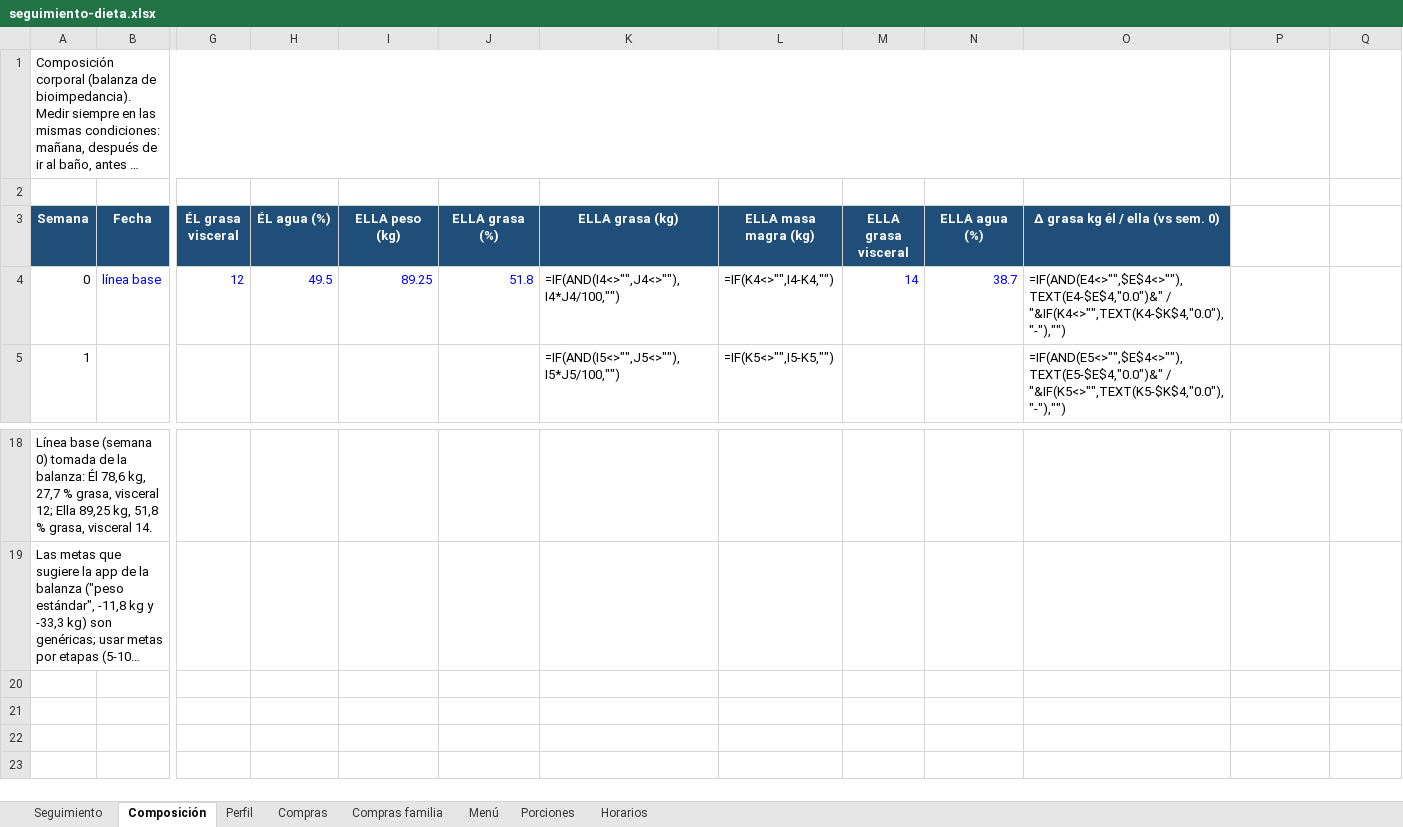
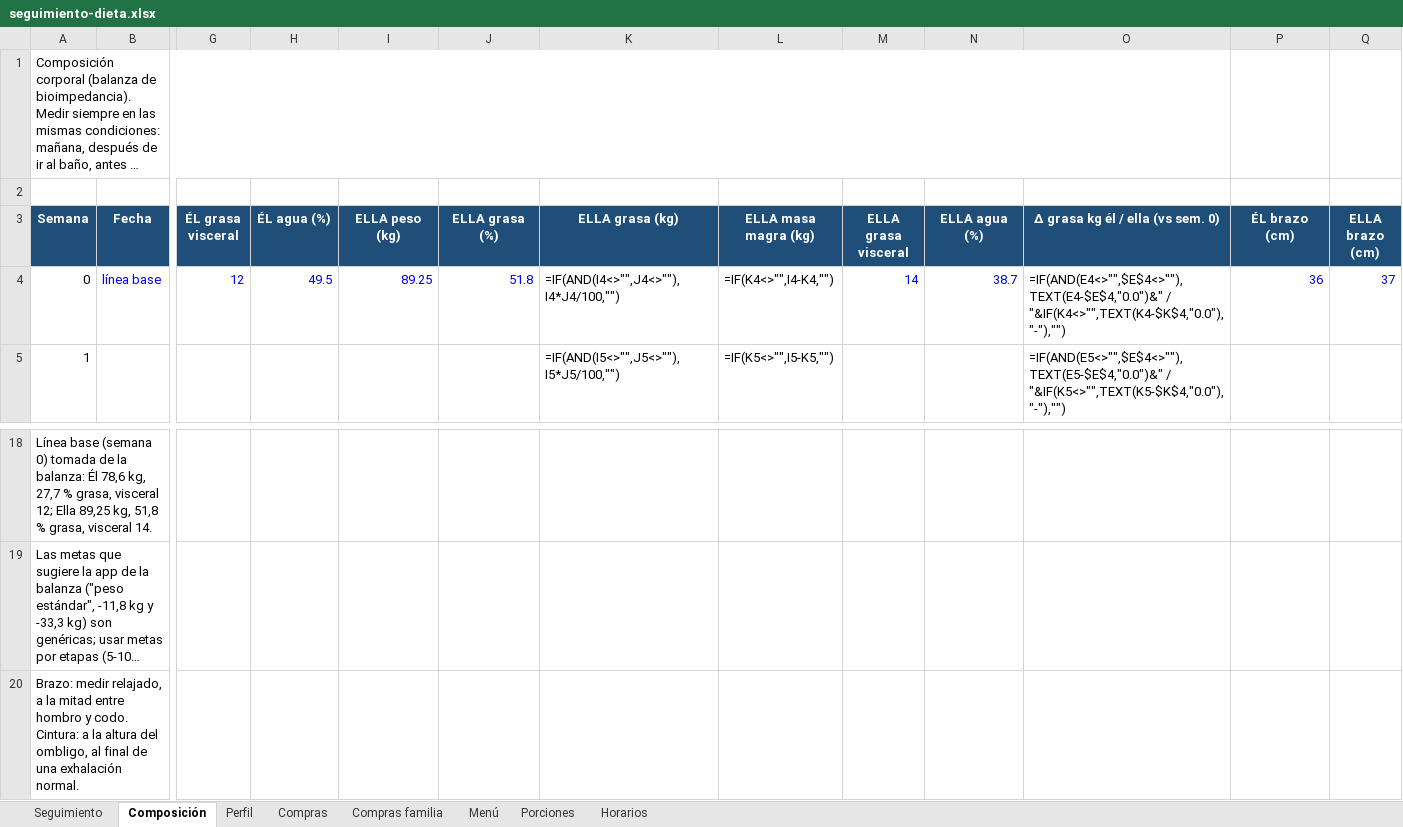
Before and after one commit to reitervela-jpg/aireslimacool.github.io, an Excel workbook: docs/seguimiento-dieta.xlsx, sheet Composición, drawn as a sheet; only a part is shown, gaps mark what is left out; long unchanged cells end in …; values as stored, in another font and other column widths than the file's, no borders; formulas without a stored value are shown as written; rows hold the shown columns only; the diff names each change by its address in the sheet, - before the commit and + after, or states it on an @@ line.

```diff
--- a/docs/seguimiento-dieta.xlsx (sheet Composición)
+++ b/docs/seguimiento-dieta.xlsx (sheet Composición)
-P3: (empty)
+P3: ÉL brazo (cm)
-P3:Q3 fill: none
+P3:Q3 fill: #1F4E78
-Q3: (empty)
+Q3: ELLA brazo (cm)
-P4 (ÉL brazo (cm)): (empty)
+P4 (ÉL brazo (cm)): 36
-Q4 (ELLA brazo (cm)): (empty)
+Q4 (ELLA brazo (cm)): 37
+row 20: Brazo: medir relajado, a la mitad entre hombro y codo. Cintura: a la altura del ombligo, al final de una exhalación normal.
```
Also changed, not shown: sheet Perfil, sheet Seguimiento, 1 other file.
